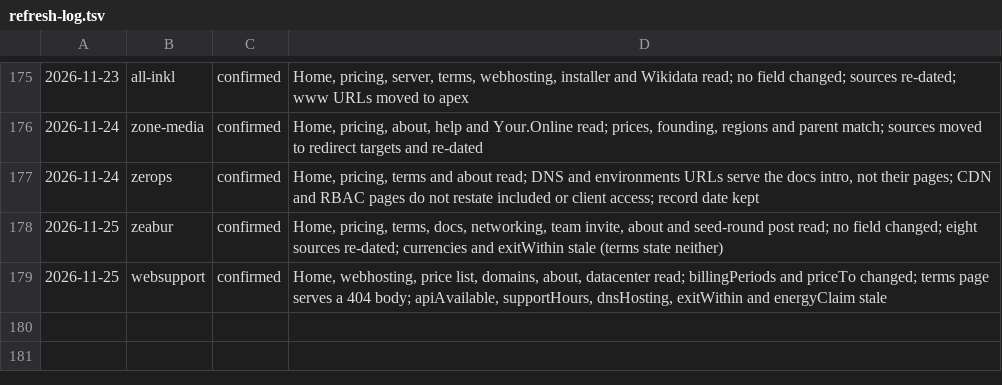
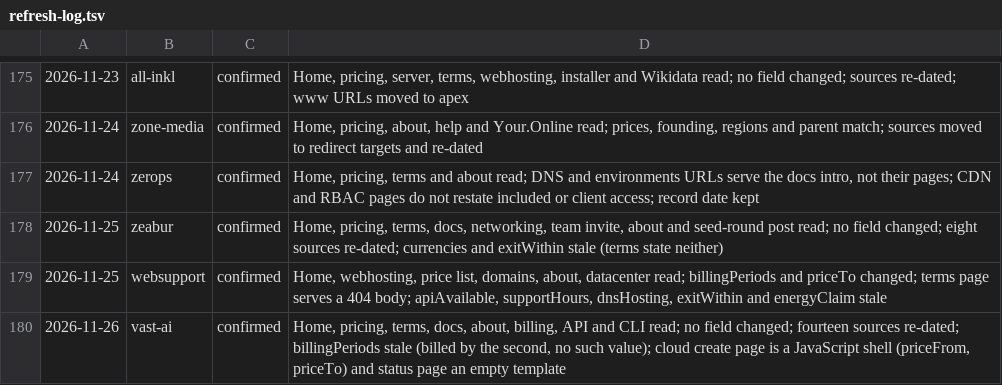
Before and after one commit to fortrabbit/findhost, a TSV file: research/refresh-log.tsv, drawn as a sheet; only a part is shown, gaps mark what is left out.

```diff
--- a/research/refresh-log.tsv
+++ b/research/refresh-log.tsv
@@ -179 +179,2 @@
 2026-11-25	websupport	confirmed	Home, webhosting, price list, domains, about, datacenter read; billingPeriods and priceTo changed; terms page serves a 404 body; apiAvailable, supportHours, dnsHosting, exitWithin and energyClaim stale
+2026-11-26	vast-ai	confirmed	Home, pricing, terms, docs, about, billing, API and CLI read; no field changed; fourteen sources re-dated; billingPeriods stale (billed by the second, no such value); cloud create page is a JavaScript shell (priceFrom, priceTo) and status page an empty template
```
Also changed, not shown: 1 other file.
